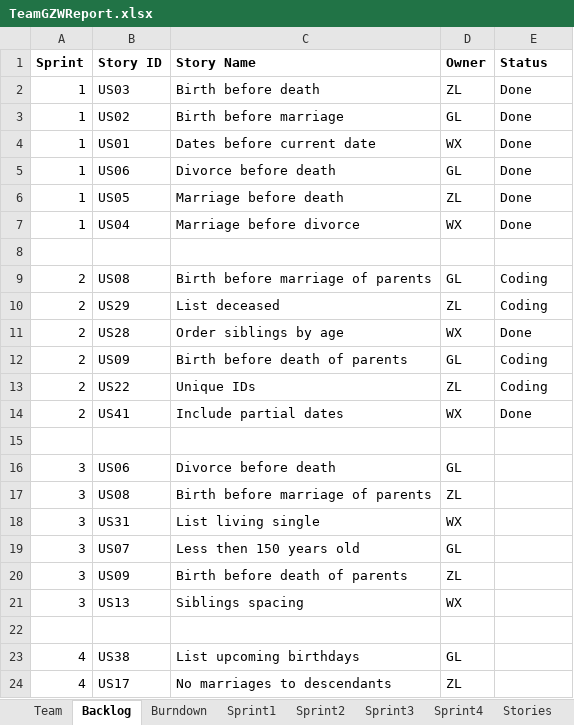
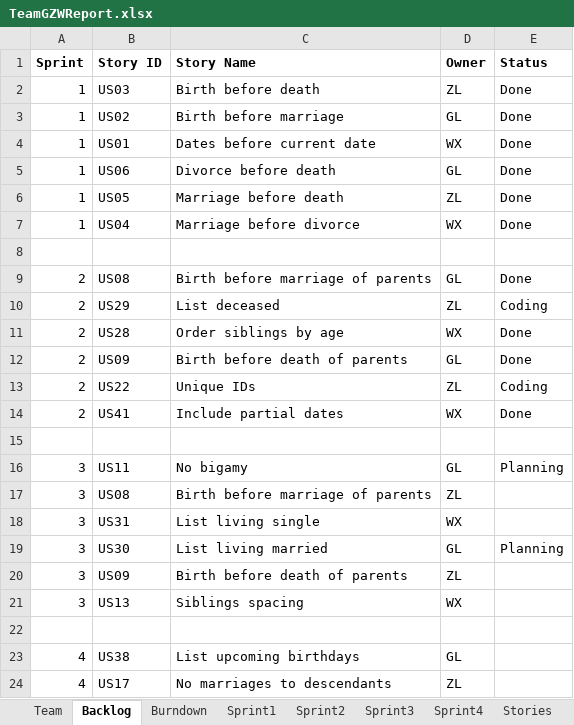
Before and after one commit to Gaojie-Li/SSW555Project, an Excel workbook: TeamGZWReport.xlsx, sheet Backlog, drawn as a sheet; only a part is shown; values as stored, in another font and other column widths than the file's, no borders; the diff names each change by its address in the sheet, - before the commit and + after, or states it on an @@ line.

```diff
--- a/TeamGZWReport.xlsx (sheet Backlog)
+++ b/TeamGZWReport.xlsx (sheet Backlog)
-E9 (Status): Coding
+E9 (Status): Done
-E12 (Status): Coding
+E12 (Status): Done
-B16 (Story ID): US06
+B16 (Story ID): US11
-C16 (Story Name): Divorce before death
+C16 (Story Name): No bigamy
-E16 (Status): (empty)
+E16 (Status): Planning
-B19 (Story ID): US07
+B19 (Story ID): US30
-C19 (Story Name): Less then 150 years old
+C19 (Story Name): List living married
-E19 (Status): (empty)
+E19 (Status): Planning
```
Also changed, not shown: sheet Sprint3, sheet Sprint2, sheet Burndown, charts or pictures, 2 other files.
